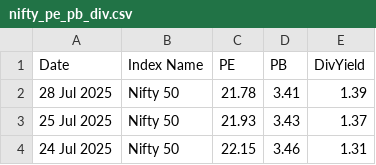
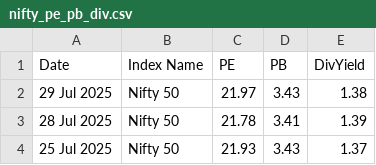
Before and after one commit to HARI-KIRAN-REDDY/FIIDIIData, a CSV file: nifty_pe_pb_div.csv, drawn as a sheet; only a part is shown; the shorter side is filled out with more unchanged rows; the diff names each change by its address in the sheet, - before the commit and + after, or states it on an @@ line.

Commit message:
📈 Daily update - 2025-07-29

```diff
--- a/nifty_pe_pb_div.csv
+++ b/nifty_pe_pb_div.csv
+row 2: 29 Jul 2025 | Nifty 50 | 21.97 | 3.43 | 1.38
```
